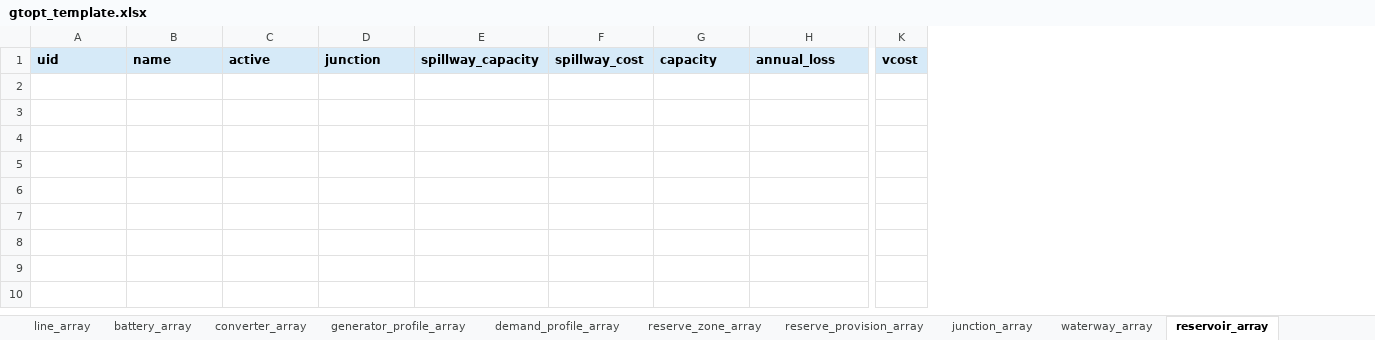
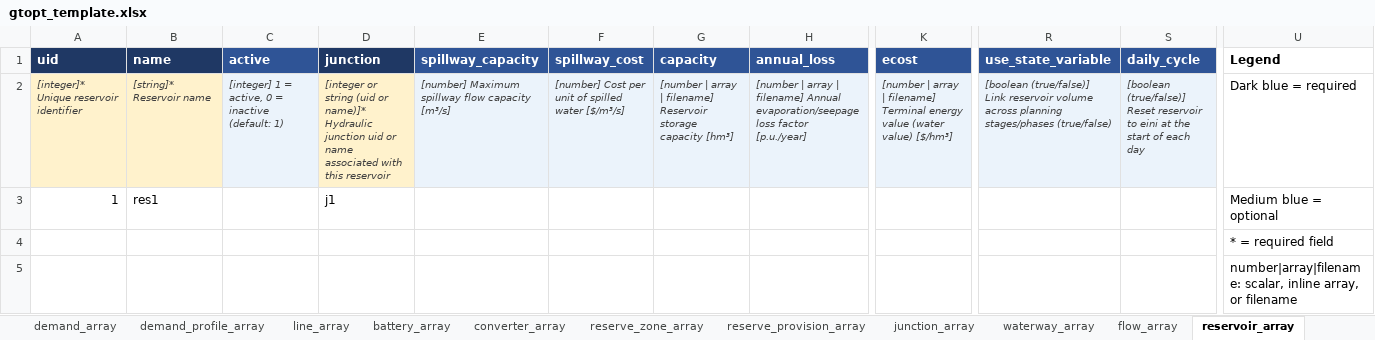
Before and after one commit to gtopt-community/gtopt, an Excel workbook: docs/templates/gtopt_template.xlsx, sheet reservoir_array, drawn as a sheet; only a part is shown, gaps mark what is left out; values as stored, in another font and other column widths than the file's, no borders; removed rows and columns are numbered as before the commit, all else as after; rows hold the shown columns only; the diff covers the shown part only; the diff names each change by its address in the sheet, - before the commit and + after, or states it on an @@ line.

```diff
--- a/docs/templates/gtopt_template.xlsx (sheet reservoir_array)
+++ b/docs/templates/gtopt_template.xlsx (sheet reservoir_array)
@@ sheet tab order changed: demand_array | demand_profile_array | line_array | battery_array | converter_array | reserve_zone_array | reserve_provision_array | junction_array | waterway_array | flow_array | reservoir_array @@
-column K (vcost), empty
+column K (ecost), empty
+column R (use_state_variable), empty
+column S (daily_cycle), empty
+column U (Legend), empty
-A1:H1 text colour: black
+A1:H1 text colour: #FFFFFF
-A1:B1 fill: #D6EAF8
+A1:B1 fill: #1F3864
-C1 fill: #D6EAF8
+C1 fill: #2F5496
-D1 fill: #D6EAF8
+D1 fill: #1F3864
-E1:H1 fill: #D6EAF8
+E1:H1 fill: #2F5496
+row 2: [integer]* Unique reservoir identifier | [string]* Reservoir name | [integer] 1 = active, 0 = inactive (default: 1) | [integer or string (uid or name)]* Hydraulic junction uid or name associated with this reservoir | [number] Maximum spillway flow capacity [m³/s] | [number] Cost per unit of spilled water [$/m³/s] | [number | array | filename] Reservoir storage capacity [hm³] | [number | array | filename] Annual evaporation/seepage loss factor [p.u./year] | [number | array | filename] Terminal energy value (water value) [$/hm³] | [boolean (true/false)] Link reservoir volume across planning stages/phases (true/false) | [boolean (true/false)] Reset reservoir to eini at the start of each day | Dark blue = required
+row 3: 1 | res1 |  | j1 |  |  |  |  |  |  |  | Medium blue = optional
+row 4:  |  |  |  |  |  |  |  |  |  |  | * = required field
+row 5:  |  |  |  |  |  |  |  |  |  |  | number|array|filename: scalar, inline array, or filename
```
Also changed, not shown: 1 added column and cell formats elsewhere in this sheet, sheet .introduction, sheet battery_array, sheet options, sheet demand_array, sheet converter_array, sheet reserve_provision_array, 16 more sheets, other sheet tabs, 5 other files.
